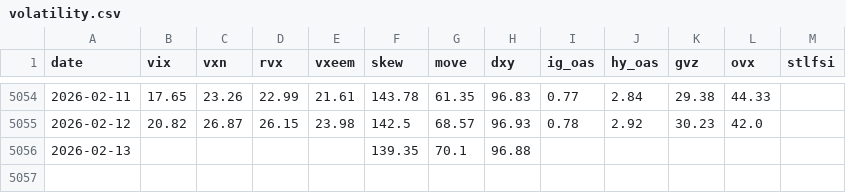
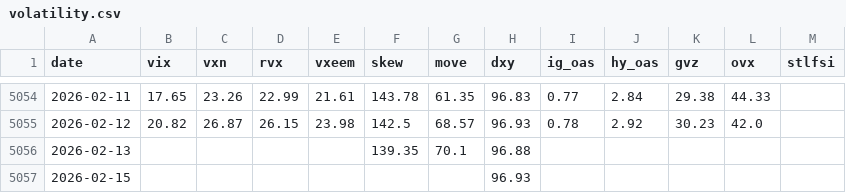
Before and after one commit to kvaid/economicindicators, a CSV file: data/volatility.csv, drawn as a sheet; only a part is shown, gaps mark what is left out; the diff names each change by its address in the sheet, - before the commit and + after, or states it on an @@ line.

```diff
--- a/data/volatility.csv
+++ b/data/volatility.csv
+row 5057: 2026-02-15 |  |  |  |  |  |  | 96.93
```
Also changed, not shown: data/bondyields.csv, data/ust.csv, 1 other file.
